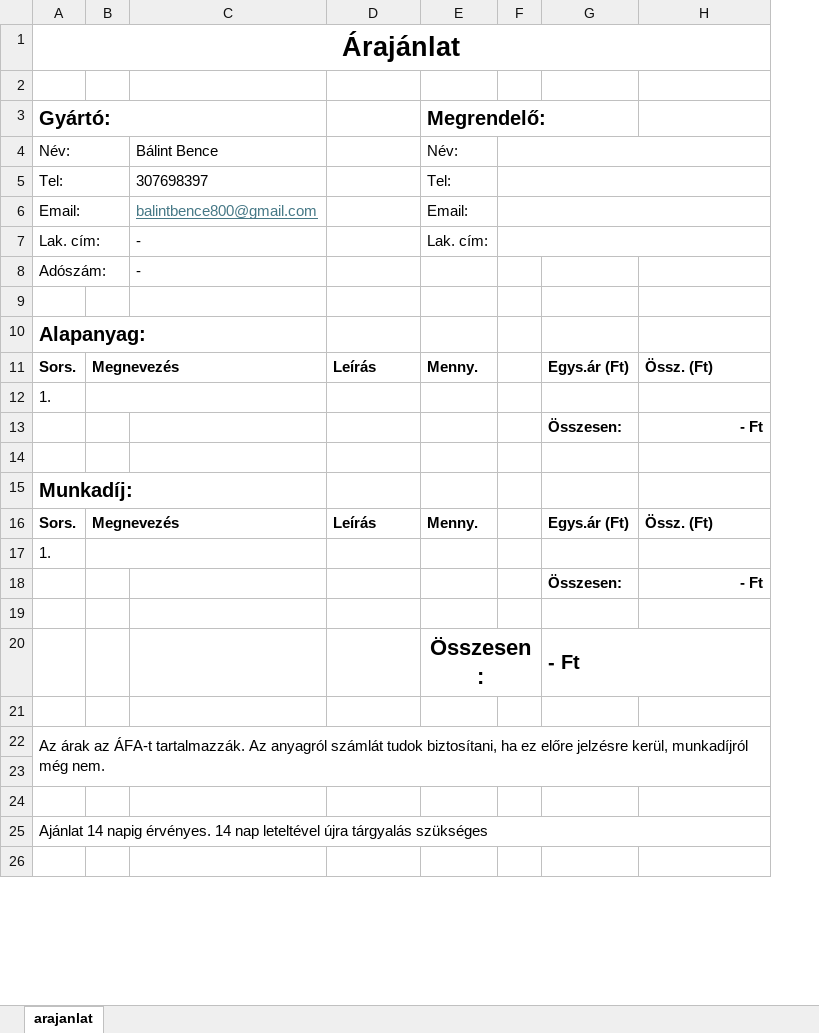
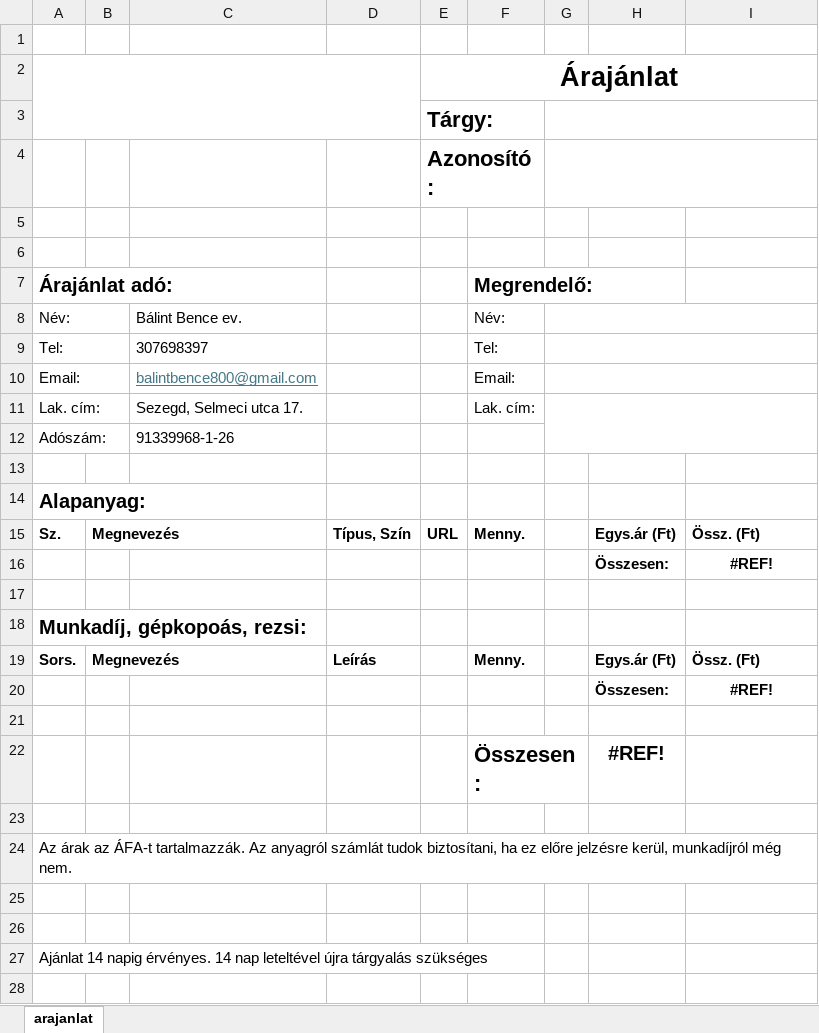
Before and after one commit to csix10/csixwood, an Excel workbook: data/minta_arajanlat.xlsx, sheet arajanlat, drawn as a sheet; only a part is shown; values as stored, in another font and other column widths than the file's, no borders; charts and pictures not drawn; removed rows and columns are numbered as before the commit, all else as after; the diff covers the shown part only; the diff names each change by its address in the sheet, - before the commit and + after, or states it on an @@ line.

Commit message:
arajanlat szerkeszetes

```diff
--- a/data/minta_arajanlat.xlsx (sheet arajanlat)
+++ b/data/minta_arajanlat.xlsx (sheet arajanlat)
+column E, empty
-row 1: Árajánlat
+row 2:  |  |  |  | Árajánlat
+row 3:  |  |  |  | Tárgy:
+row 4:  |  |  |  | Azonosító:
+row 5: (empty)
+row 6: (empty)
-A7: Gyártó:
+A7: Árajánlat adó:
-C8: Bálint Bence
+C8: Bálint Bence ev.
-C11: -
+C11: Sezegd, Selmeci utca 17.
-F7:H7 merged
+G11:I12 merged
-C12: -
+C12: 91339968-1-26
+row 15: Sz. | Megnevezés |  | Típus, Szín | URL | Menny. |  | Egys.ár (Ft) | Össz. (Ft)
+row 16:  |  |  |  |  |  |  | Összesen: | #REF!
+row 17: (empty)
+row 18: Munkadíj, gépkopoás, rezsi:
-row 12: 1.
-I20: - Ft
+I20: #REF!
-I20 alignment: right
+I20 alignment: center
-row 15: Munkadíj:
-row 16: Sors. | Megnevezés |  | Leírás | Menny. |  | Egys.ár (Ft) | Össz. (Ft)
-row 17: 1.
-row 18:  |  |  |  |  |  | Összesen: | - Ft
-row 22: (empty)
+row 22:  |  |  |  |  | Összesen: |  | #REF!
-row 20:  |  |  |  | Összesen: |  | - Ft
-A22:H23 merged
-A25:H25 merged
```
Also changed, not shown: 1 edited cell and merged cells elsewhere in this sheet, charts or pictures, 4 other files.
